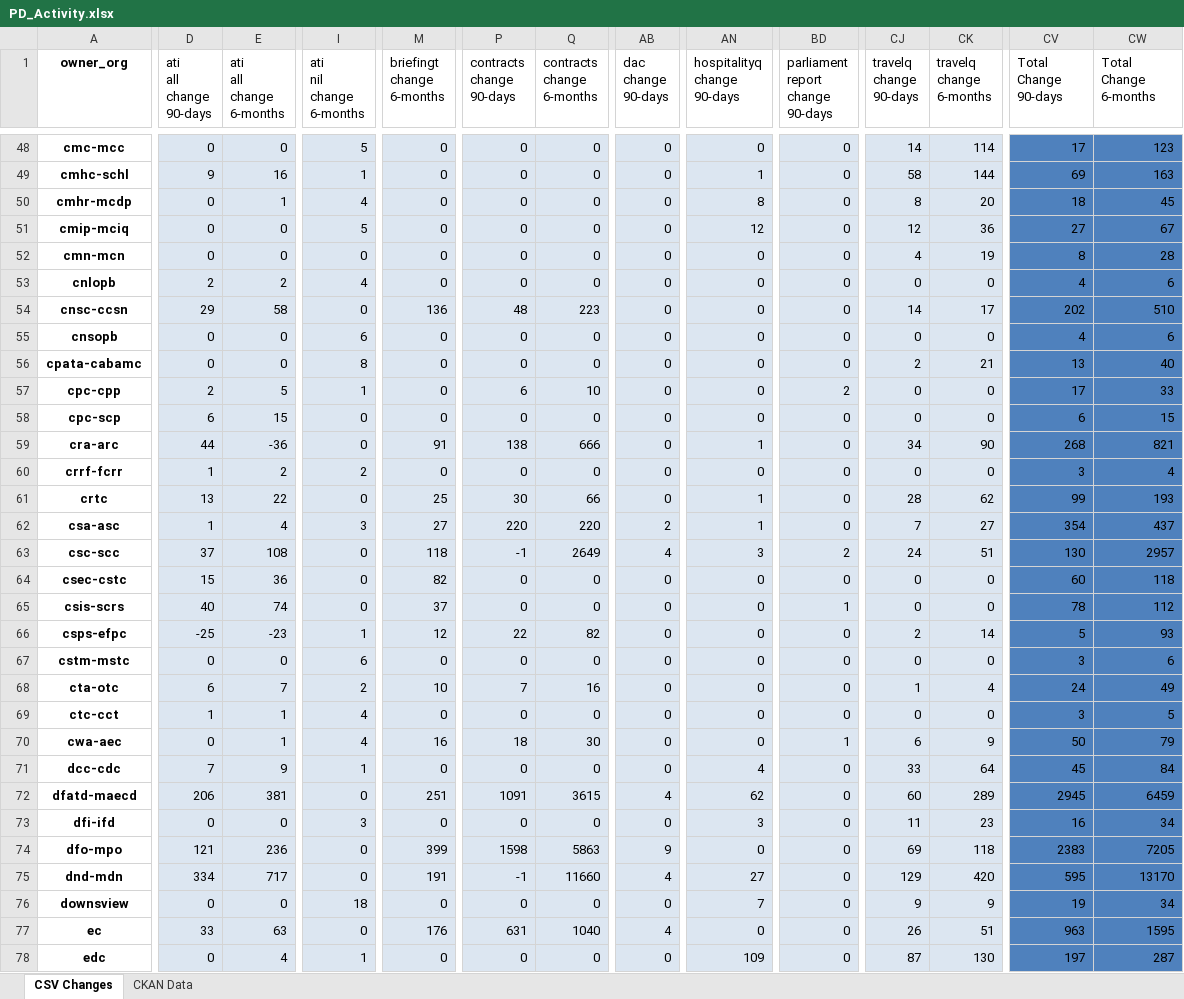
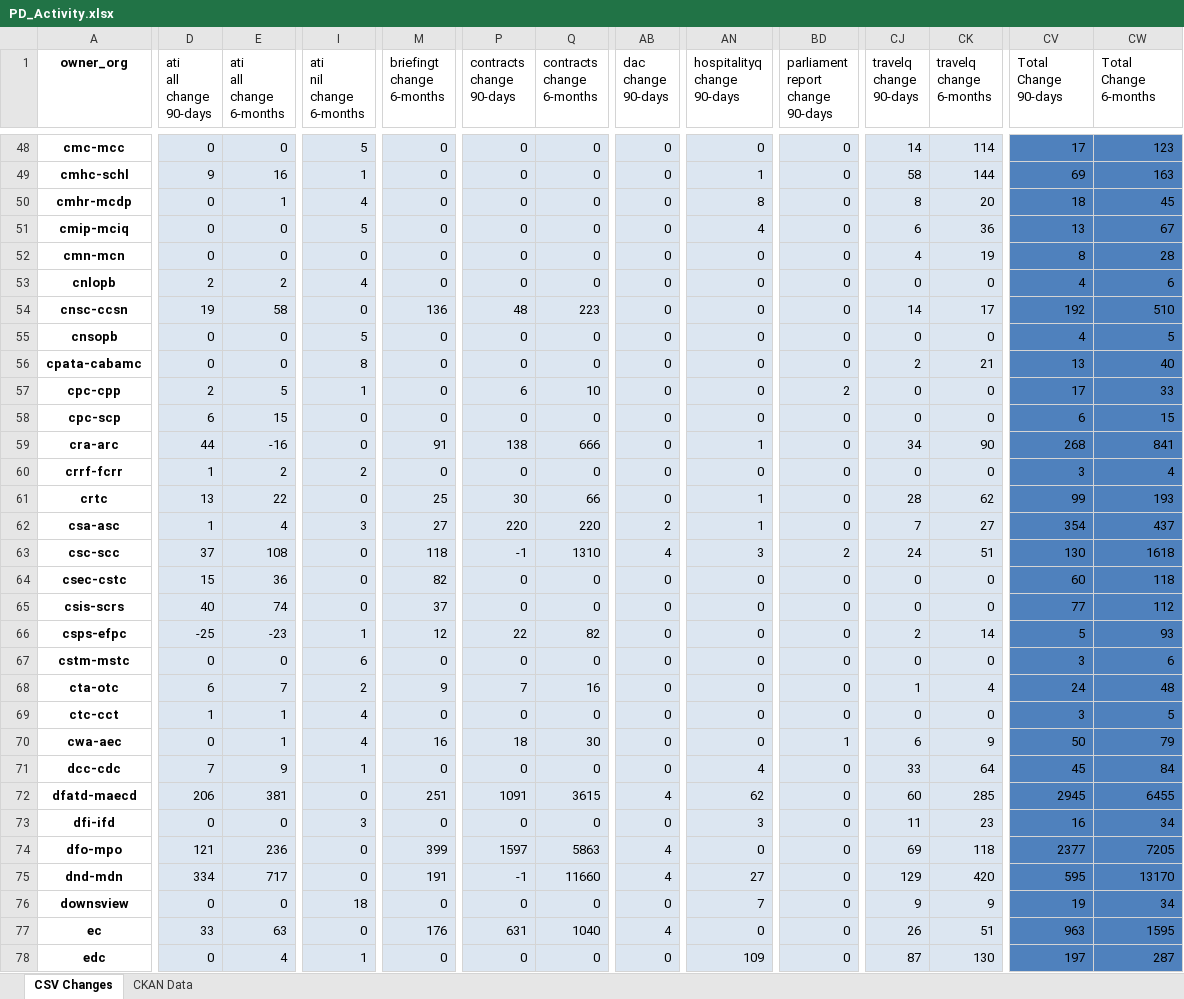
Before and after one commit to open-data/analytics-corporate-reporting, an Excel workbook: PD_CHANGES_RPT/PD_Activity.xlsx, sheet CSV Changes, drawn as a sheet; only a part is shown, gaps mark what is left out; values as stored, in another font and other column widths than the file's, no borders; the diff covers the shown part only; the diff names each change by its address in the sheet, - before the commit and + after, or states it on an @@ line.

```diff
--- a/PD_CHANGES_RPT/PD_Activity.xlsx (sheet CSV Changes)
+++ b/PD_CHANGES_RPT/PD_Activity.xlsx (sheet CSV Changes)
-AN51 (hospitalityq change 90-days): 12
+AN51 (hospitalityq change 90-days): 4
-CJ51 (travelq change 90-days): 12
+CJ51 (travelq change 90-days): 6
-CV51 (Total Change 90-days): 27
+CV51 (Total Change 90-days): 13
-D54 (ati all change 90-days): 29
+D54 (ati all change 90-days): 19
-CV54 (Total Change 90-days): 202
+CV54 (Total Change 90-days): 192
-I55 (ati nil change 6-months): 6
+I55 (ati nil change 6-months): 5
-CW55 (Total Change 6-months): 6
+CW55 (Total Change 6-months): 5
-E59 (ati all change 6-months): -36
+E59 (ati all change 6-months): -16
-CW59 (Total Change 6-months): 821
+CW59 (Total Change 6-months): 841
-Q63 (contracts change 6-months): 2649
+Q63 (contracts change 6-months): 1310
-CW63 (Total Change 6-months): 2957
+CW63 (Total Change 6-months): 1618
-BD65 (parliament report change 90-days): 1
+BD65 (parliament report change 90-days): 0
-CV65 (Total Change 90-days): 78
+CV65 (Total Change 90-days): 77
-M68 (briefingt change 6-months): 10
+M68 (briefingt change 6-months): 9
-CW68 (Total Change 6-months): 49
+CW68 (Total Change 6-months): 48
-CK72 (travelq change 6-months): 289
+CK72 (travelq change 6-months): 285
-CW72 (Total Change 6-months): 6459
+CW72 (Total Change 6-months): 6455
-P74 (contracts change 90-days): 1598
+P74 (contracts change 90-days): 1597
-AB74 (dac change 90-days): 9
+AB74 (dac change 90-days): 4
-CV74 (Total Change 90-days): 2383
+CV74 (Total Change 90-days): 2377
```
Also changed, not shown: 47 edited cells elsewhere in this sheet, sheet CKAN Data, 2 other files.
